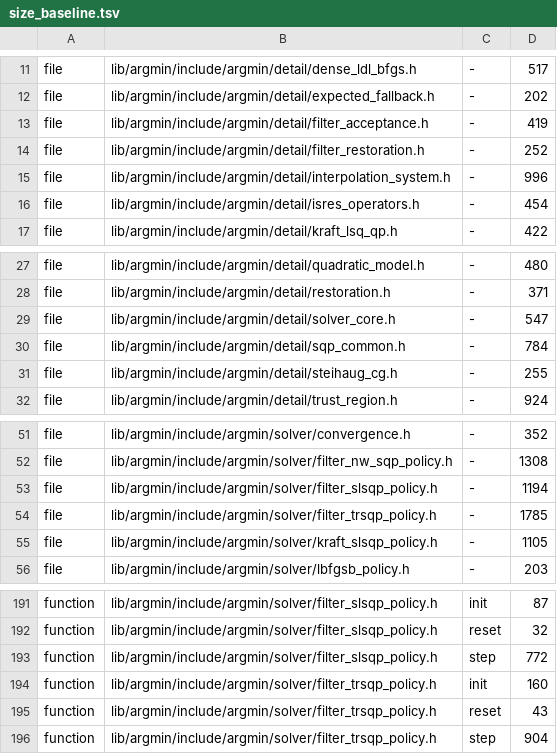
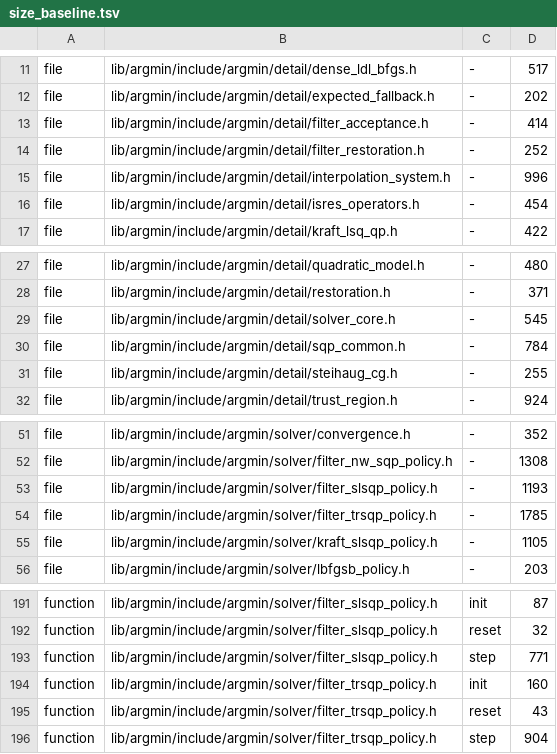
Before and after one commit to skrede/argmin, a TSV file: scripts/size_baseline.tsv, drawn as a sheet; only a part is shown, gaps mark what is left out.

```diff
--- a/scripts/size_baseline.tsv
+++ b/scripts/size_baseline.tsv
@@ -12,3 +12,3 @@ file	lib/argmin/include/argmin/detail/dense_ldl_bfgs.h	-	517
 file	lib/argmin/include/argmin/detail/expected_fallback.h	-	202
-file	lib/argmin/include/argmin/detail/filter_acceptance.h	-	419
+file	lib/argmin/include/argmin/detail/filter_acceptance.h	-	414
 file	lib/argmin/include/argmin/detail/filter_restoration.h	-	252
@@ -28,3 +28,3 @@ file	lib/argmin/include/argmin/detail/quadratic_model.h	-	480
 file	lib/argmin/include/argmin/detail/restoration.h	-	371
-file	lib/argmin/include/argmin/detail/solver_core.h	-	547
+file	lib/argmin/include/argmin/detail/solver_core.h	-	545
 file	lib/argmin/include/argmin/detail/sqp_common.h	-	784
@@ -52,3 +52,3 @@ file	lib/argmin/include/argmin/solver/convergence.h	-	352
 file	lib/argmin/include/argmin/solver/filter_nw_sqp_policy.h	-	1308
-file	lib/argmin/include/argmin/solver/filter_slsqp_policy.h	-	1194
+file	lib/argmin/include/argmin/solver/filter_slsqp_policy.h	-	1193
 file	lib/argmin/include/argmin/solver/filter_trsqp_policy.h	-	1785
@@ -192,3 +192,3 @@ function	lib/argmin/include/argmin/solver/filter_slsqp_policy.h	init	87
 function	lib/argmin/include/argmin/solver/filter_slsqp_policy.h	reset	32
-function	lib/argmin/include/argmin/solver/filter_slsqp_policy.h	step	772
+function	lib/argmin/include/argmin/solver/filter_slsqp_policy.h	step	771
 function	lib/argmin/include/argmin/solver/filter_trsqp_policy.h	init	160
```
Also changed, not shown: 11 other files.
